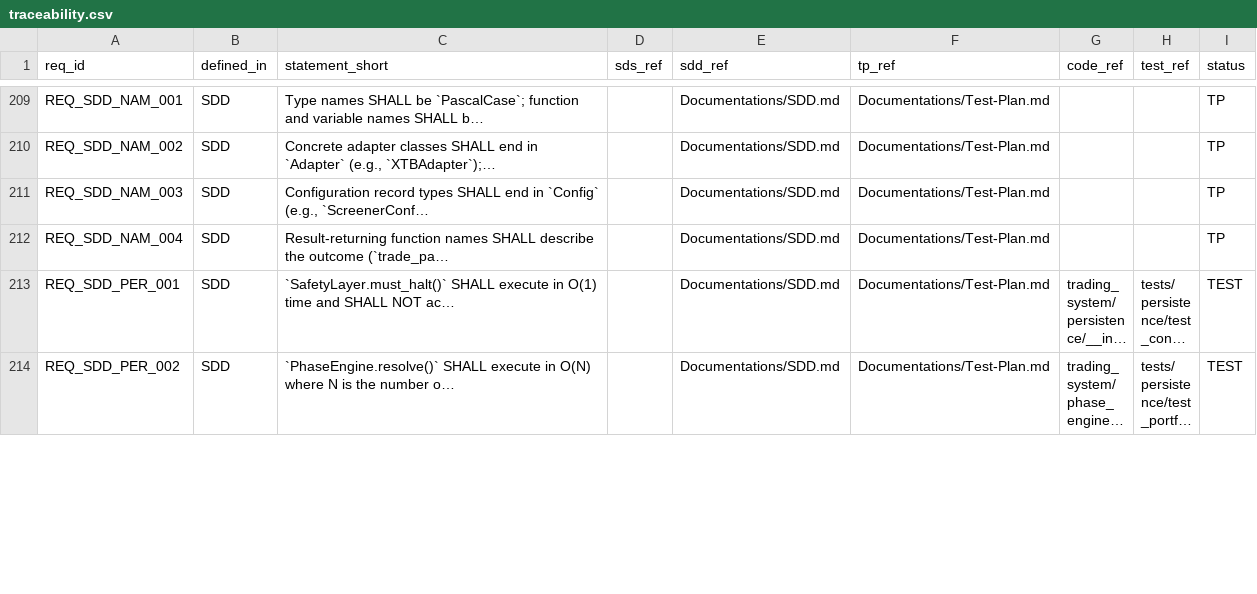
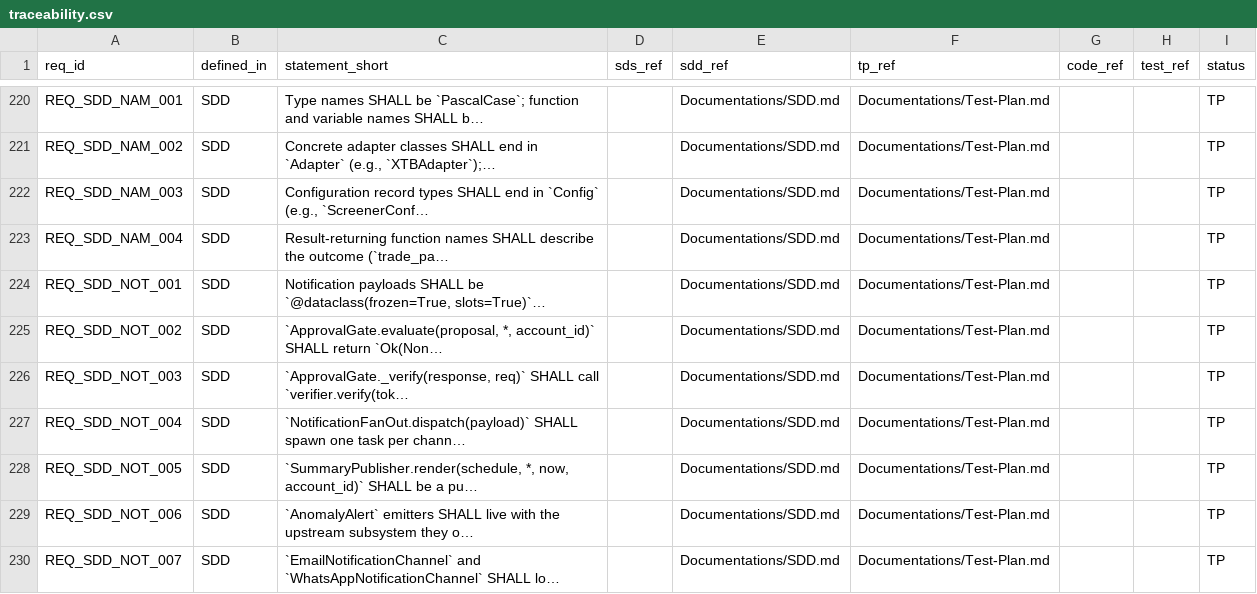
Before and after one commit to lfazio/trading-bot, a CSV file: docs/traceability.csv, drawn as a sheet; only a part is shown, gaps mark what is left out; the shorter side is filled out with more unchanged rows; long unchanged cells end in …; the diff covers the shown part only; the diff names each change by its address in the sheet, - before the commit and + after, or states it on an @@ line.

```diff
--- a/docs/traceability.csv
+++ b/docs/traceability.csv
+row 224: REQ_SDD_NOT_001 | SDD | Notification payloads SHALL be `@dataclass(frozen=True, slots=True)`… |  | Documentations/SDD.md | Documentations/Test-Plan.md |  |  | TP
+row 225: REQ_SDD_NOT_002 | SDD | `ApprovalGate.evaluate(proposal, *, account_id)` SHALL return `Ok(Non… |  | Documentations/SDD.md | Documentations/Test-Plan.md |  |  | TP
+row 226: REQ_SDD_NOT_003 | SDD | `ApprovalGate._verify(response, req)` SHALL call `verifier.verify(tok… |  | Documentations/SDD.md | Documentations/Test-Plan.md |  |  | TP
+row 227: REQ_SDD_NOT_004 | SDD | `NotificationFanOut.dispatch(payload)` SHALL spawn one task per chann… |  | Documentations/SDD.md | Documentations/Test-Plan.md |  |  | TP
+row 228: REQ_SDD_NOT_005 | SDD | `SummaryPublisher.render(schedule, *, now, account_id)` SHALL be a pu… |  | Documentations/SDD.md | Documentations/Test-Plan.md |  |  | TP
+row 229: REQ_SDD_NOT_006 | SDD | `AnomalyAlert` emitters SHALL live with the upstream subsystem they o… |  | Documentations/SDD.md | Documentations/Test-Plan.md |  |  | TP
+row 230: REQ_SDD_NOT_007 | SDD | `EmailNotificationChannel` and `WhatsAppNotificationChannel` SHALL lo… |  | Documentations/SDD.md | Documentations/Test-Plan.md |  |  | TP
```
Also changed, not shown: 16 added rows and 4 edited cells elsewhere in this file.
